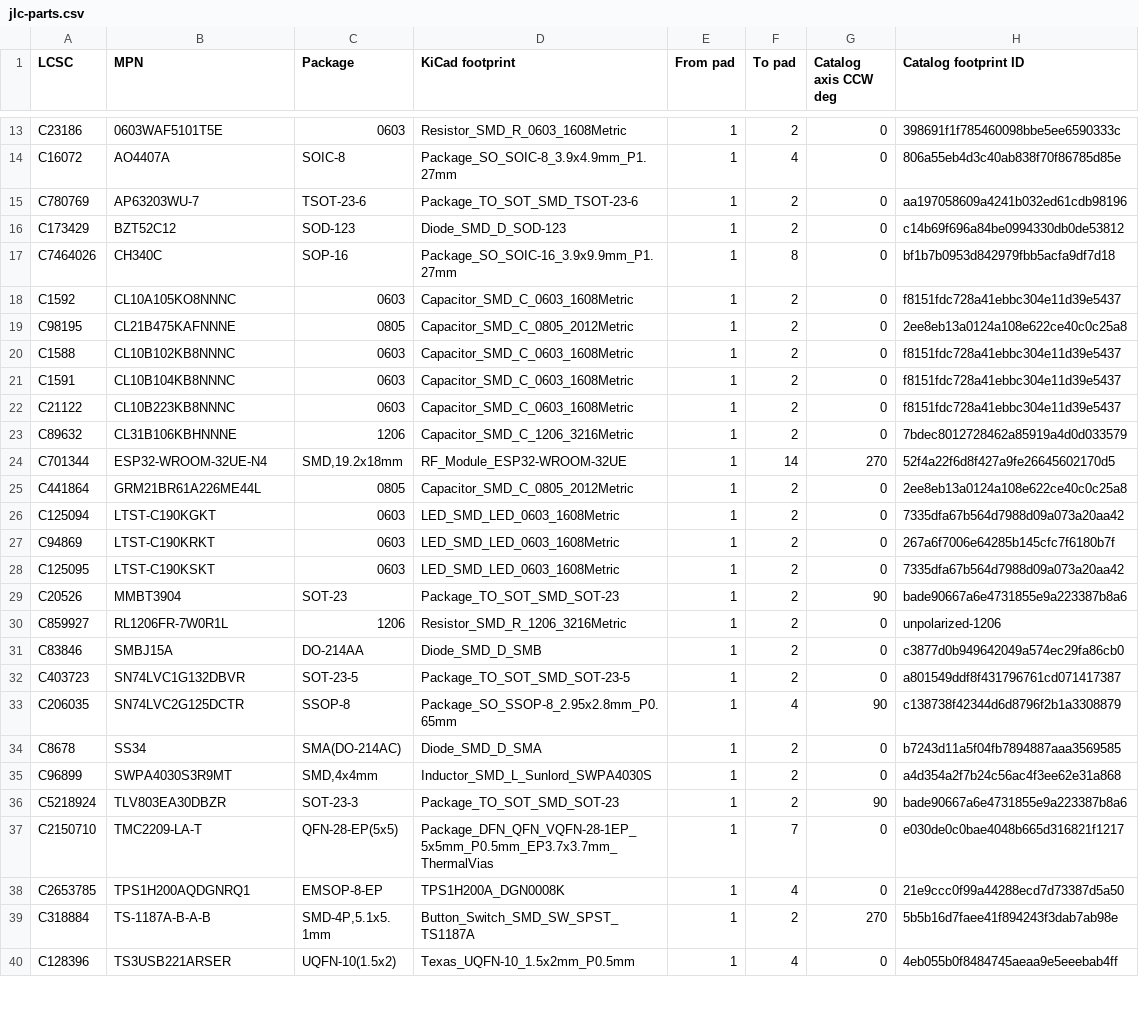
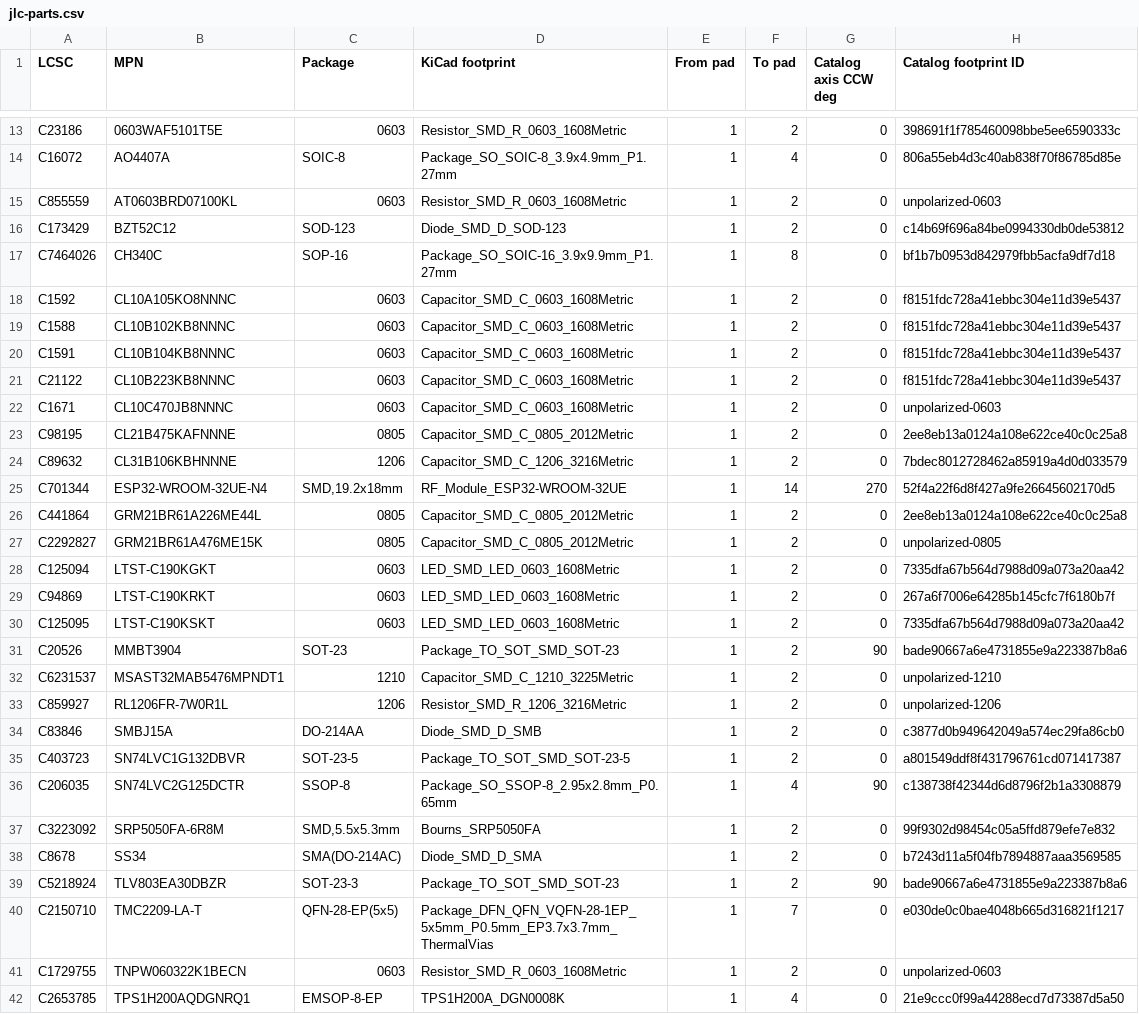
Before and after one commit to physiclaw/PhysiClaw-MC, a CSV file: manufacturing/jlc-parts.csv, drawn as a sheet; only a part is shown, gaps mark what is left out; the shorter side is filled out with more unchanged rows; the diff covers the shown part only.

```diff
--- a/manufacturing/jlc-parts.csv
+++ b/manufacturing/jlc-parts.csv
@@ -14,3 +14,3 @@ C23186,0603WAF5101T5E,0603,Resistor_SMD_R_0603_1608Metric,1,2,0,398691f1f7854600
 C16072,AO4407A,SOIC-8,Package_SO_SOIC-8_3.9x4.9mm_P1.27mm,1,4,0,806a55eb4d3c40ab838f70f86785d85e
-C780769,AP63203WU-7,TSOT-23-6,Package_TO_SOT_SMD_TSOT-23-6,1,2,0,aa197058609a4241b032ed61cdb98196
+C855559,AT0603BRD07100KL,0603,Resistor_SMD_R_0603_1608Metric,1,2,0,unpolarized-0603
 C173429,BZT52C12,SOD-123,Diode_SMD_D_SOD-123,1,2,0,c14b69f696a84be0994330db0de53812
@@ -18,3 +18,2 @@ C7464026,CH340C,SOP-16,Package_SO_SOIC-16_3.9x9.9mm_P1.27mm,1,8,0,bf1b7b0953d842
 C1592,CL10A105KO8NNNC,0603,Capacitor_SMD_C_0603_1608Metric,1,2,0,f8151fdc728a41ebbc304e11d39e5437
-C98195,CL21B475KAFNNNE,0805,Capacitor_SMD_C_0805_2012Metric,1,2,0,2ee8eb13a0124a108e622ce40c0c25a8
 C1588,CL10B102KB8NNNC,0603,Capacitor_SMD_C_0603_1608Metric,1,2,0,f8151fdc728a41ebbc304e11d39e5437
@@ -22,2 +21,4 @@ C1591,CL10B104KB8NNNC,0603,Capacitor_SMD_C_0603_1608Metric,1,2,0,f8151fdc728a41e
 C21122,CL10B223KB8NNNC,0603,Capacitor_SMD_C_0603_1608Metric,1,2,0,f8151fdc728a41ebbc304e11d39e5437
+C1671,CL10C470JB8NNNC,0603,Capacitor_SMD_C_0603_1608Metric,1,2,0,unpolarized-0603
+C98195,CL21B475KAFNNNE,0805,Capacitor_SMD_C_0805_2012Metric,1,2,0,2ee8eb13a0124a108e622ce40c0c25a8
 C89632,CL31B106KBHNNNE,1206,Capacitor_SMD_C_1206_3216Metric,1,2,0,7bdec8012728462a85919a4d0d033579
@@ -25,2 +26,3 @@ C701344,ESP32-WROOM-32UE-N4,"SMD,19.2x18mm",RF_Module_ESP32-WROOM-32UE,1,14,270,
 C441864,GRM21BR61A226ME44L,0805,Capacitor_SMD_C_0805_2012Metric,1,2,0,2ee8eb13a0124a108e622ce40c0c25a8
+C2292827,GRM21BR61A476ME15K,0805,Capacitor_SMD_C_0805_2012Metric,1,2,0,unpolarized-0805
 C125094,LTST-C190KGKT,0603,LED_SMD_LED_0603_1608Metric,1,2,0,7335dfa67b564d7988d09a073a20aa42
@@ -29,2 +31,3 @@ C125095,LTST-C190KSKT,0603,LED_SMD_LED_0603_1608Metric,1,2,0,7335dfa67b564d7988d
 C20526,MMBT3904,SOT-23,Package_TO_SOT_SMD_SOT-23,1,2,90,bade90667a6e4731855e9a223387b8a6
+C6231537,MSAST32MAB5476MPNDT1,1210,Capacitor_SMD_C_1210_3225Metric,1,2,0,unpolarized-1210
 C859927,RL1206FR-7W0R1L,1206,Resistor_SMD_R_1206_3216Metric,1,2,0,unpolarized-1206
@@ -33,6 +36,7 @@ C403723,SN74LVC1G132DBVR,SOT-23-5,Package_TO_SOT_SMD_SOT-23-5,1,2,0,a801549ddf8f
 C206035,SN74LVC2G125DCTR,SSOP-8,Package_SO_SSOP-8_2.95x2.8mm_P0.65mm,1,4,90,c138738f42344d6d8796f2b1a3308879
+C3223092,SRP5050FA-6R8M,"SMD,5.5x5.3mm",Bourns_SRP5050FA,1,2,0,99f9302d98454c05a5ffd879efe7e832
 C8678,SS34,SMA(DO-214AC),Diode_SMD_D_SMA,1,2,0,b7243d11a5f04fb7894887aaa3569585
-C96899,SWPA4030S3R9MT,"SMD,4x4mm",Inductor_SMD_L_Sunlord_SWPA4030S,1,2,0,a4d354a2f7b24c56ac4f3ee62e31a868
 C5218924,TLV803EA30DBZR,SOT-23-3,Package_TO_SOT_SMD_SOT-23,1,2,90,bade90667a6e4731855e9a223387b8a6
 C2150710,TMC2209-LA-T,QFN-28-EP(5x5),Package_DFN_QFN_VQFN-28-1EP_5x5mm_P0.5mm_EP3.7x3.7mm_ThermalVias,1,7,0,e030de0c0bae4048b665d316821f1217
+C1729755,TNPW060322K1BECN,0603,Resistor_SMD_R_0603_1608Metric,1,2,0,unpolarized-0603
 C2653785,TPS1H200AQDGNRQ1,EMSOP-8-EP,TPS1H200A_DGN0008K,1,4,0,21e9ccc0f99a44288ecd7d73387d5a50
```
Also changed, not shown: 1 added row elsewhere in this file, 12 other files.
